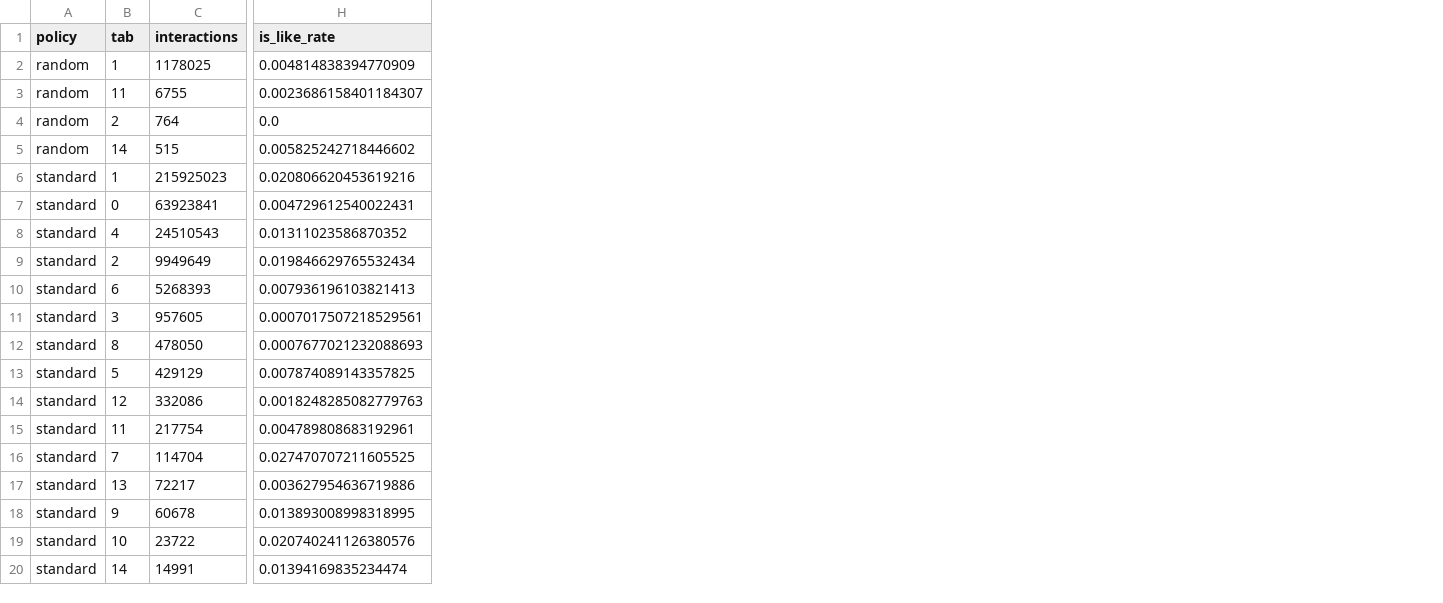
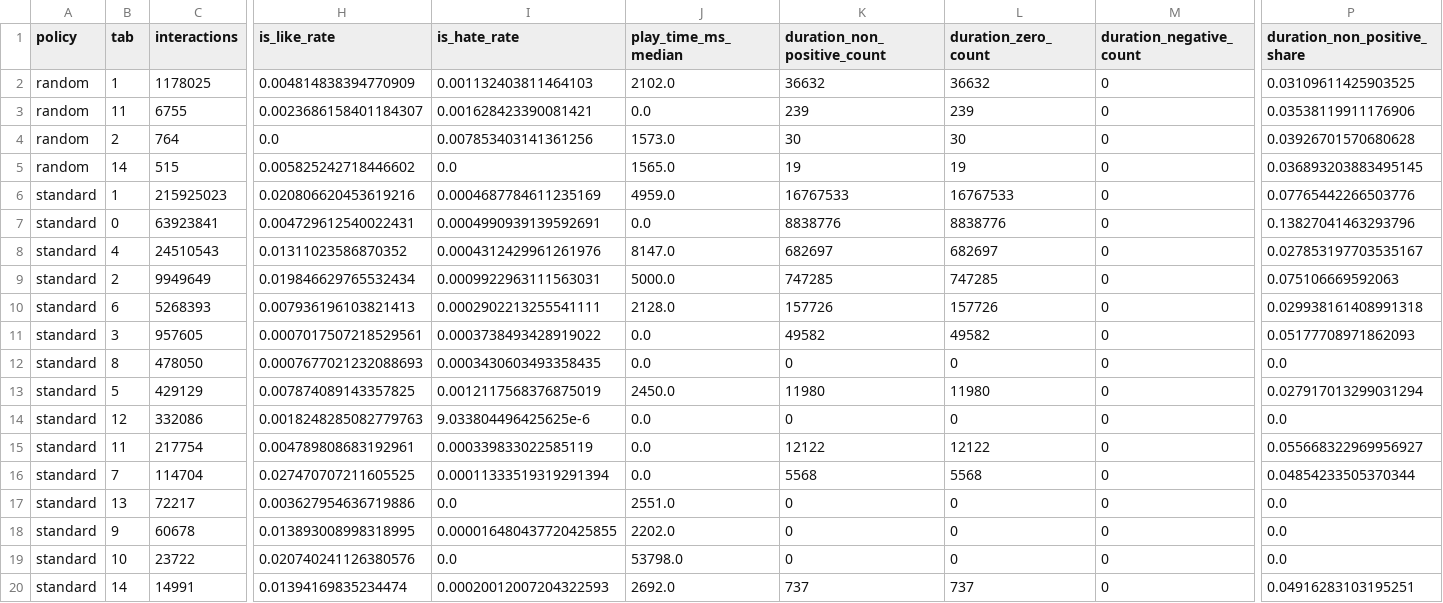
Before and after one commit to berdov/diplom, a CSV file: outputs/eda/27k_tab_summary.csv, drawn as a sheet; only a part is shown, gaps mark what is left out; the diff names each change by its address in the sheet, - before the commit and + after, or states it on an @@ line.

```diff
--- a/outputs/eda/27k_tab_summary.csv
+++ b/outputs/eda/27k_tab_summary.csv
+column I (is_hate_rate), rows 2-20: 0.001132403811464103 | 0.001628423390081421 | 0.007853403141361256 | 0.0 | 0.0004687784611235169 | 0.0004990939139592691 | 0.0004312429961261976 | 0.0009922963111563031 | 0.0002902213255541111 | 0.0003738493428919022 | 0.0003430603493358435 | 0.0012117568376875019 | 9.033804496425625e-6 | 0.000339833022585119 | 0.00011333519319291394 | 0.0 | 0.000016480437720425855 | 0.0 | 0.00020012007204322593
+column J (play_time_ms_median), rows 2-20: 2102.0 | 0.0 | 1573.0 | 1565.0 | 4959.0 | 0.0 | 8147.0 | 5000.0 | 2128.0 | 0.0 | 0.0 | 2450.0 | 0.0 | 0.0 | 0.0 | 2551.0 | 2202.0 | 53798.0 | 2692.0
+column K (duration_non_positive_count), rows 2-20: 36632 | 239 | 30 | 19 | 16767533 | 8838776 | 682697 | 747285 | 157726 | 49582 | 0 | 11980 | 0 | 12122 | 5568 | 0 | 0 | 0 | 737
+column L (duration_zero_count), rows 2-20: 36632 | 239 | 30 | 19 | 16767533 | 8838776 | 682697 | 747285 | 157726 | 49582 | 0 | 11980 | 0 | 12122 | 5568 | 0 | 0 | 0 | 737
+column M (duration_negative_count), rows 2-20: all 0
+column P (duration_non_positive_share), rows 2-20: 0.03109611425903525 | 0.03538119911176906 | 0.03926701570680628 | 0.036893203883495145 | 0.07765442266503776 | 0.13827041463293796 | 0.027853197703535167 | 0.075106669592063 | 0.029938161408991318 | 0.05177708971862093 | 0.0 | 0.027917013299031294 | 0.0 | 0.055668322969956927 | 0.04854233505370344 | 0.0 | 0.0 | 0.0 | 0.04916283103195251
```
Also changed, not shown: outputs/eda/27k_daily.csv, outputs/eda/27k_feedback_summary.csv, 23 other files.
